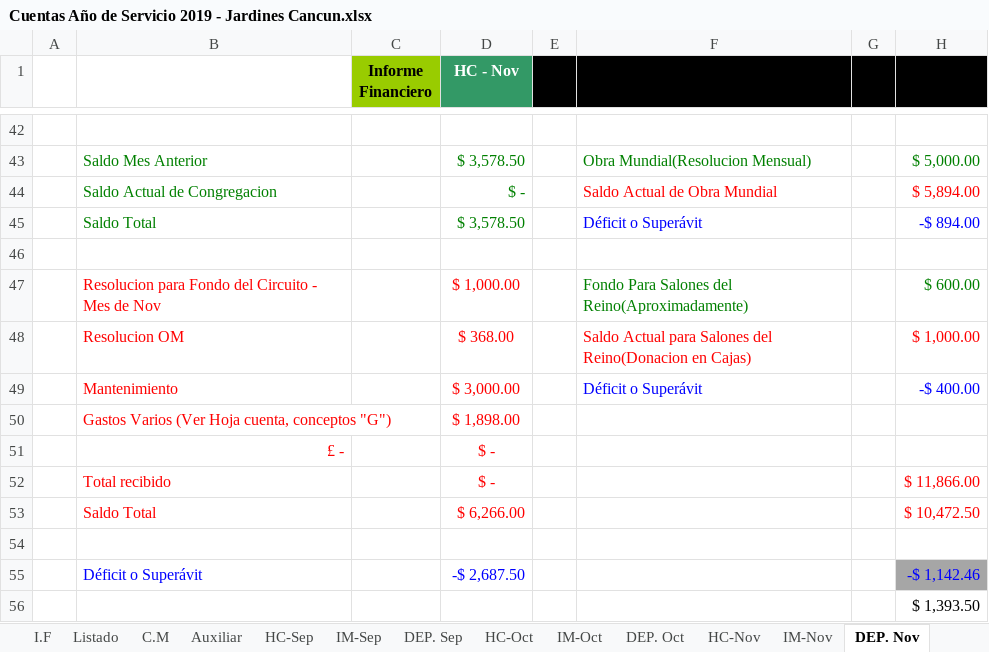
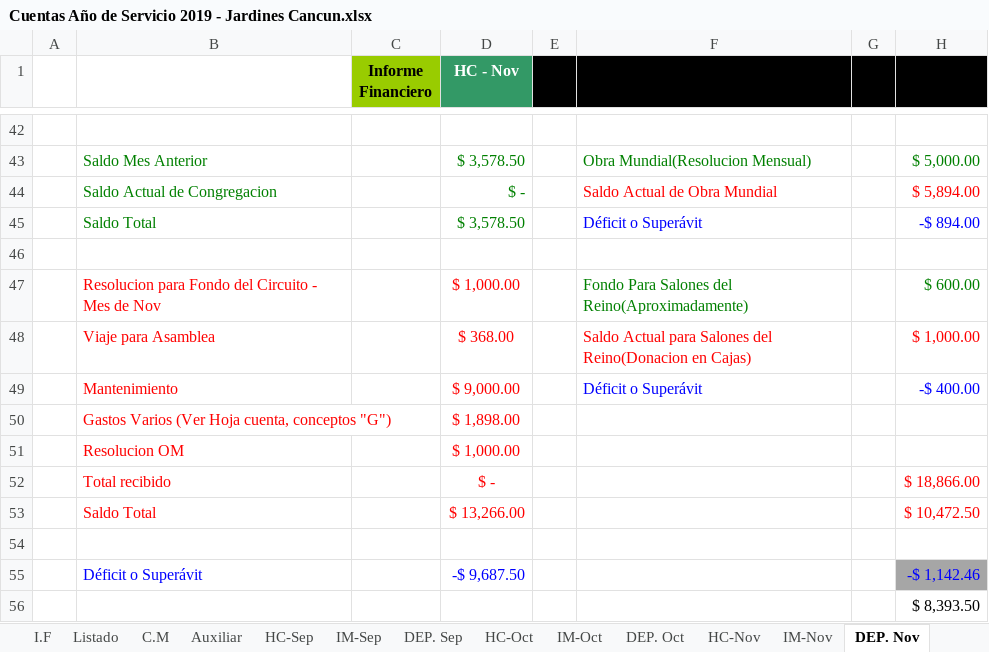
Before and after one commit to john0tough/jardines, an Excel workbook: Cuentas Año de Servicio 2019 - Jardines Cancun.xlsx, sheet DEP. Nov, drawn as a sheet; only a part is shown, gaps mark what is left out; values as stored, in another font and other column widths than the file's, no borders; charts and pictures not drawn; removed rows and columns are numbered as before the commit, all else as after; the diff names each change by its address in the sheet, - before the commit and + after, or states it on an @@ line.

```diff
--- a/Cuentas Año de Servicio 2019 - Jardines Cancun.xlsx (sheet DEP. Nov)
+++ b/Cuentas Año de Servicio 2019 - Jardines Cancun.xlsx (sheet DEP. Nov)
-B48: Resolucion OM
+B48: Viaje para Asamblea
-D49 (HC - Nov): $ 3,000.00
+D49 (HC - Nov): $ 9,000.00
-row 51:  | £ - |  | $ -
+row 51:  | Resolucion OM |  | $ 1,000.00
-H52: $ 11,866.00
+H52: $ 18,866.00
-D53 (HC - Nov): $ 6,266.00
+D53 (HC - Nov): $ 13,266.00
-D55 (HC - Nov): -$ 2,687.50
+D55 (HC - Nov): -$ 9,687.50
-H56: $ 1,393.50
+H56: $ 8,393.50
```
Also changed, not shown: sheet IM-Nov, sheet HC-Nov, sheet Menu, sheet HC-Dic, sheet IM-Oct, sheet DEP. Dic, 31 more sheets, formulas that keep their value, hidden cells, charts or pictures, 9 other files.
